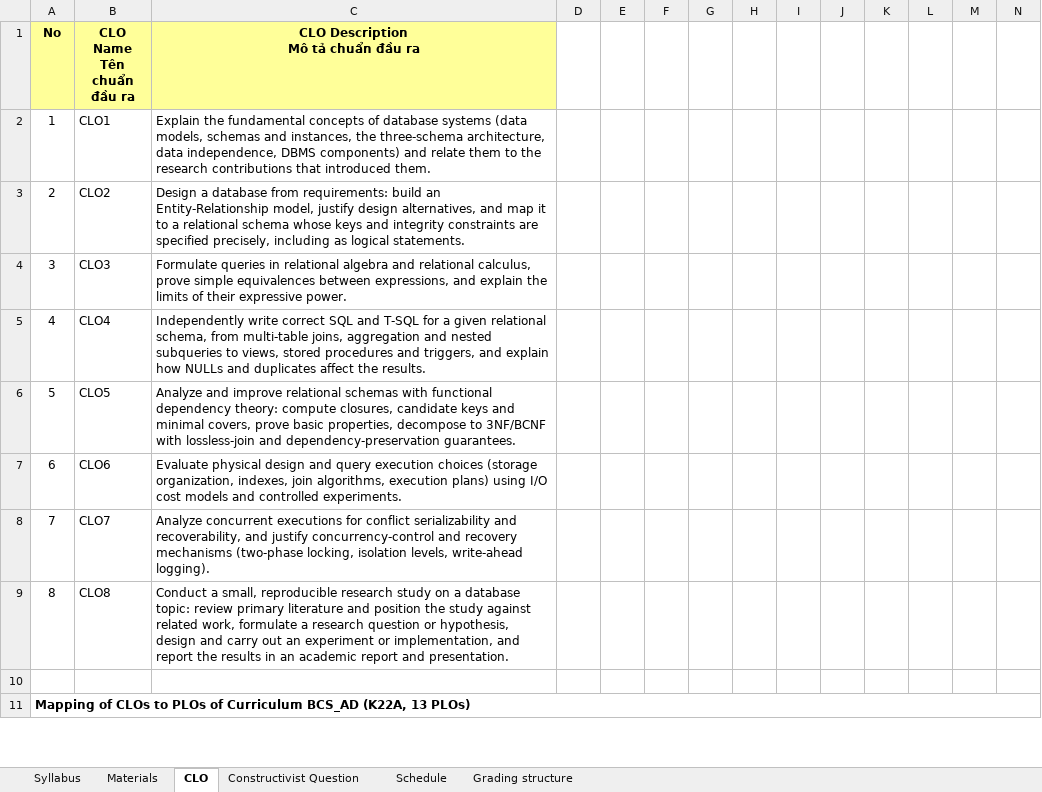
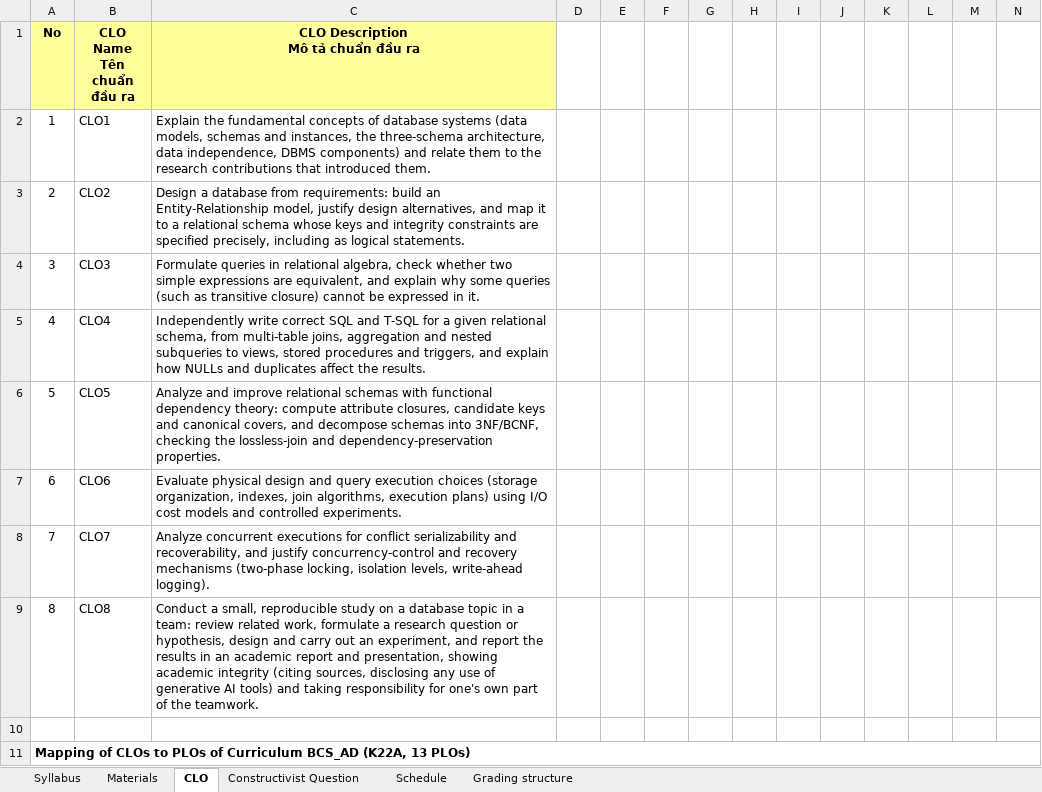
Before and after one commit to VanTTN2/IDB202, an Excel workbook: syllabus/IDB201_Syllabus.xlsx, sheet CLO, drawn as a sheet; only a part is shown; values as stored, in another font and other column widths than the file's, no borders; the diff names each change by its address in the sheet, - before the commit and + after, or states it on an @@ line.

```diff
--- a/syllabus/IDB201_Syllabus.xlsx (sheet CLO)
+++ b/syllabus/IDB201_Syllabus.xlsx (sheet CLO)
-C4: …in relational algebra and relational calculus, prove simple equivalences between expressions, and explain the limits of their expressive power.
+C4: …in relational algebra, check whether two simple expressions are equivalent, and explain why some queries (such as transitive closure) cannot be expressed in it.
-C6: …theory: compute closures, candidate keys and minimal covers, prove basic properties, decompose to 3NF/BCNF with lossless-join and dependency-preservation guarantees.
+C6: …theory: compute attribute closures, candidate keys and canonical covers, and decompose schemas into 3NF/BCNF, checking the lossless-join and dependency-preservation properties.
-C9: …small, reproducible research study on a database topic: review primary literature and position the study against related work, formulate a research question or hypothesis, design and carry out an experiment or implementation, and report the results in an academic report and presentation.
+C9: …small, reproducible study on a database topic in a team: review related work, formulate a research question or hypothesis, design and carry out an experiment, and report the results in an academic report and presentation, showing academic integrity (citing sources, disclosing any use of generative AI tools) and taking responsibility for one's own part of the teamwork.
```
Also changed, not shown: sheet Schedule, sheet Materials, sheet Grading structure, sheet Constructivist Question, sheet Syllabus, IDB201_ket-qua-sua_lan1_1/1_syllabus/IDB201_Syllabus.xlsx, 2 other files.
